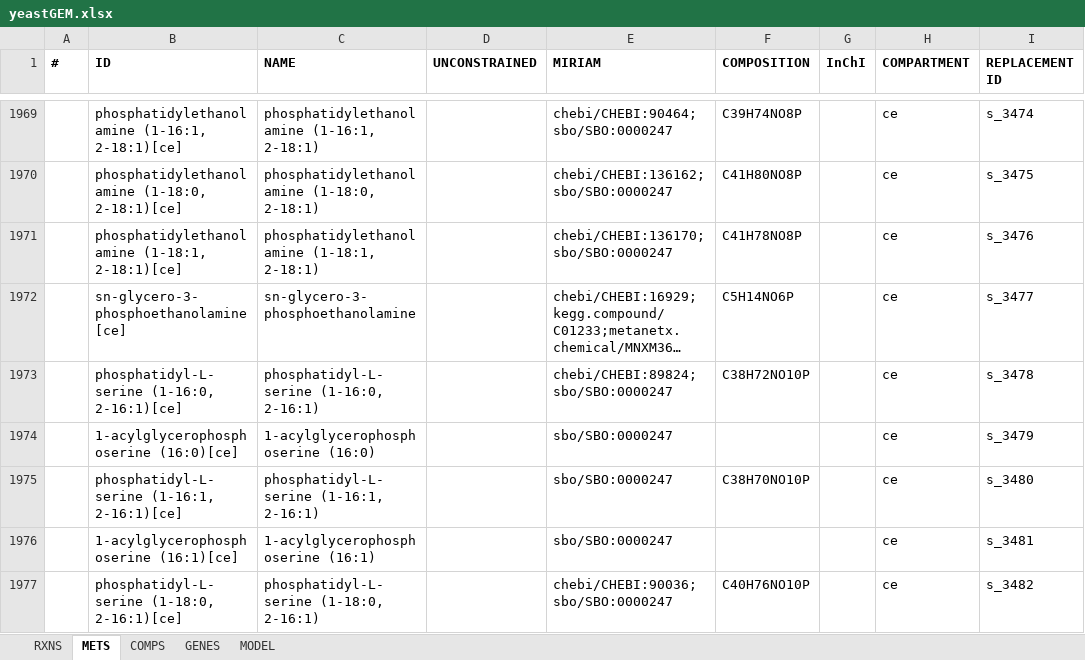
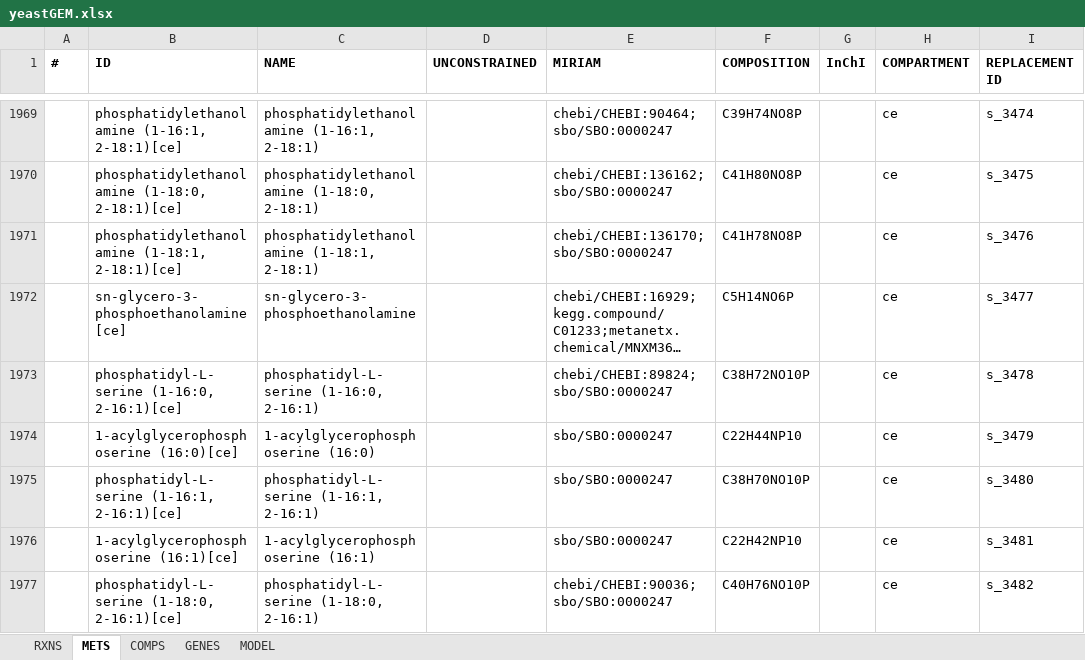
Before and after one commit to weilandtd/yeast-GEM, an Excel workbook: ModelFiles/xlsx/yeastGEM.xlsx, sheet METS, drawn as a sheet; only a part is shown, gaps mark what is left out; long unchanged cells end in …; values as stored, in another font and other column widths than the file's, no borders; the diff covers the shown part only; the diff names each change by its address in the sheet, - before the commit and + after, or states it on an @@ line.

```diff
--- a/ModelFiles/xlsx/yeastGEM.xlsx (sheet METS)
+++ b/ModelFiles/xlsx/yeastGEM.xlsx (sheet METS)
-F1974 (COMPOSITION): (empty)
+F1974 (COMPOSITION): C22H44NP10
-F1976 (COMPOSITION): (empty)
+F1976 (COMPOSITION): C22H42NP10
```
Also changed, not shown: 16 edited cells elsewhere in this sheet, sheet RXNS, sheet GENES, sheet MODEL, 4 other files.
